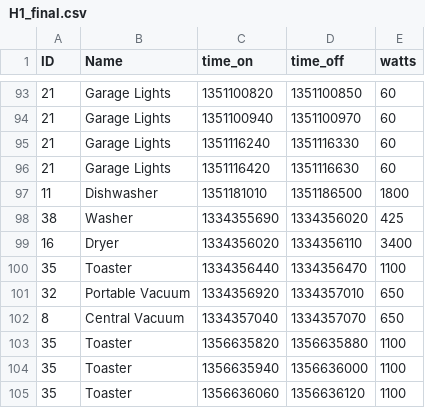
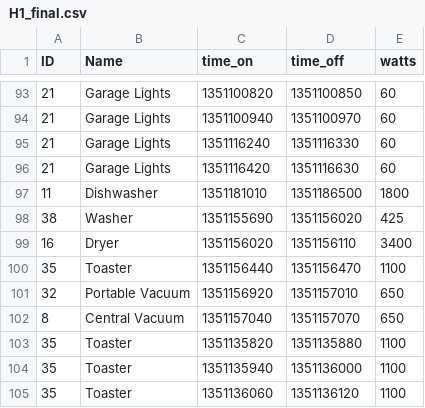
Before and after one commit to CSE512-14W/fp-eamullen-tanvir-willrs, a CSV file: data/H1_final.csv, drawn as a sheet; only a part is shown, gaps mark what is left out; the diff names each change by its address in the sheet, - before the commit and + after, or states it on an @@ line.

```diff
--- a/data/H1_final.csv
+++ b/data/H1_final.csv
-C98 (time_on): 1334355690
+C98 (time_on): 1351155690
-D98 (time_off): 1334356020
+D98 (time_off): 1351156020
-C99 (time_on): 1334356020
+C99 (time_on): 1351156020
-D99 (time_off): 1334356110
+D99 (time_off): 1351156110
-C100 (time_on): 1334356440
+C100 (time_on): 1351156440
-D100 (time_off): 1334356470
+D100 (time_off): 1351156470
-C101 (time_on): 1334356920
+C101 (time_on): 1351156920
-D101 (time_off): 1334357010
+D101 (time_off): 1351157010
-C102 (time_on): 1334357040
+C102 (time_on): 1351157040
-D102 (time_off): 1334357070
+D102 (time_off): 1351157070
-C103 (time_on): 1356635820
+C103 (time_on): 1351135820
-D103 (time_off): 1356635880
+D103 (time_off): 1351135880
-C104 (time_on): 1356635940
+C104 (time_on): 1351135940
-D104 (time_off): 1356636000
+D104 (time_off): 1351136000
-C105 (time_on): 1356636060
+C105 (time_on): 1351136060
-D105 (time_off): 1356636120
+D105 (time_off): 1351136120
```
Also changed, not shown: 2 other files.
